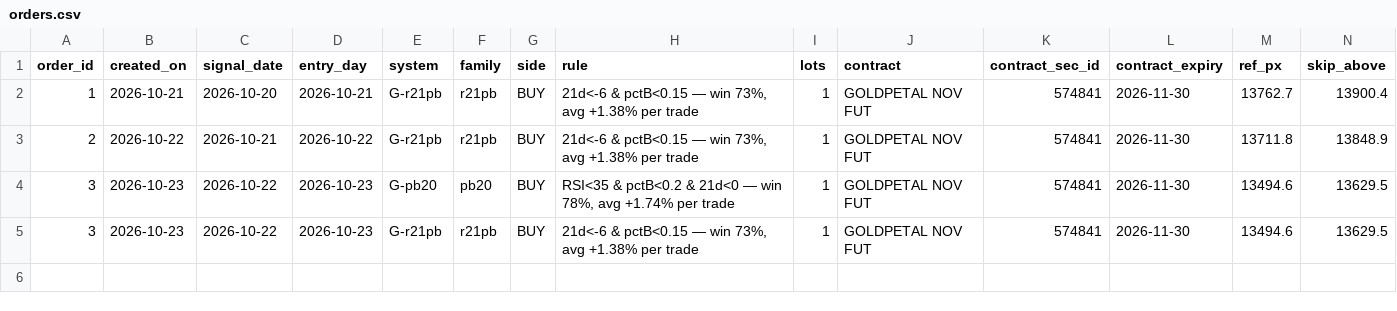
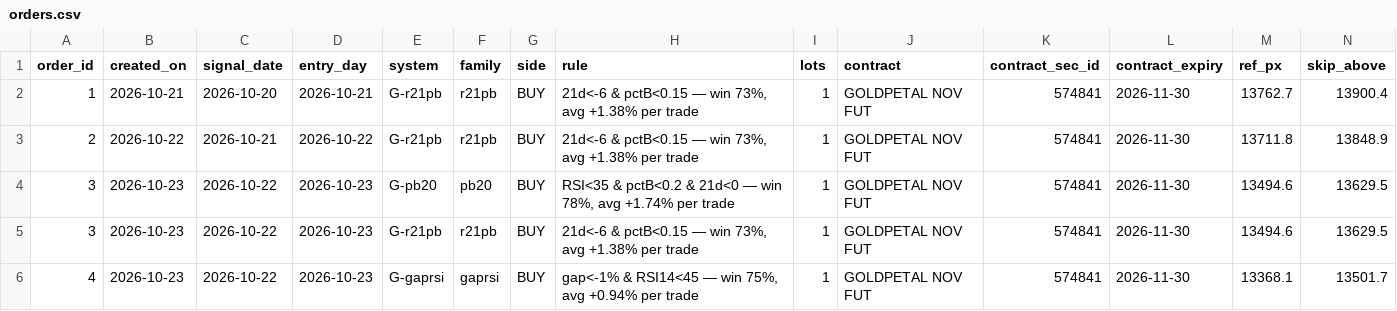
Before and after one commit to abhayv7272/ms-gold-algo, a CSV file: data/algo/orders.csv, drawn as a sheet; only a part is shown; rows hold the shown columns only; the diff names each change by its address in the sheet, - before the commit and + after, or states it on an @@ line.

```diff
--- a/data/algo/orders.csv
+++ b/data/algo/orders.csv
+row 6: 4 | 2026-10-23 | 2026-10-22 | 2026-10-23 | G-gaprsi | gaprsi | BUY | gap<-1% & RSI14<45 — win 75%, avg +0.94% per trade | 1 | GOLDPETAL NOV FUT | 574841 | 2026-11-30 | 13368.1 | 13501.7
```
Also changed, not shown: data/algo/health_log.csv, data/algo/live_tail.csv, 6 other files.
